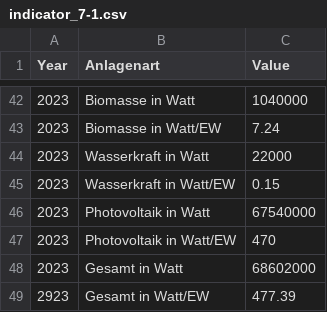
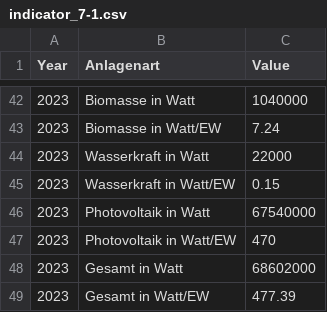
Before and after one commit to test-sdg/test-data, a CSV file: data/indicator_7-1.csv, drawn as a sheet; only a part is shown, gaps mark what is left out.

Commit message:
Update indicator_7-1.csv

```diff
--- a/data/indicator_7-1.csv
+++ b/data/indicator_7-1.csv
@@ -48,2 +48,2 @@ Year,Anlagenart,Value
 2023,Gesamt in Watt,68602000
-2923,Gesamt in Watt/EW,477.39
+2023,Gesamt in Watt/EW,477.39
```
